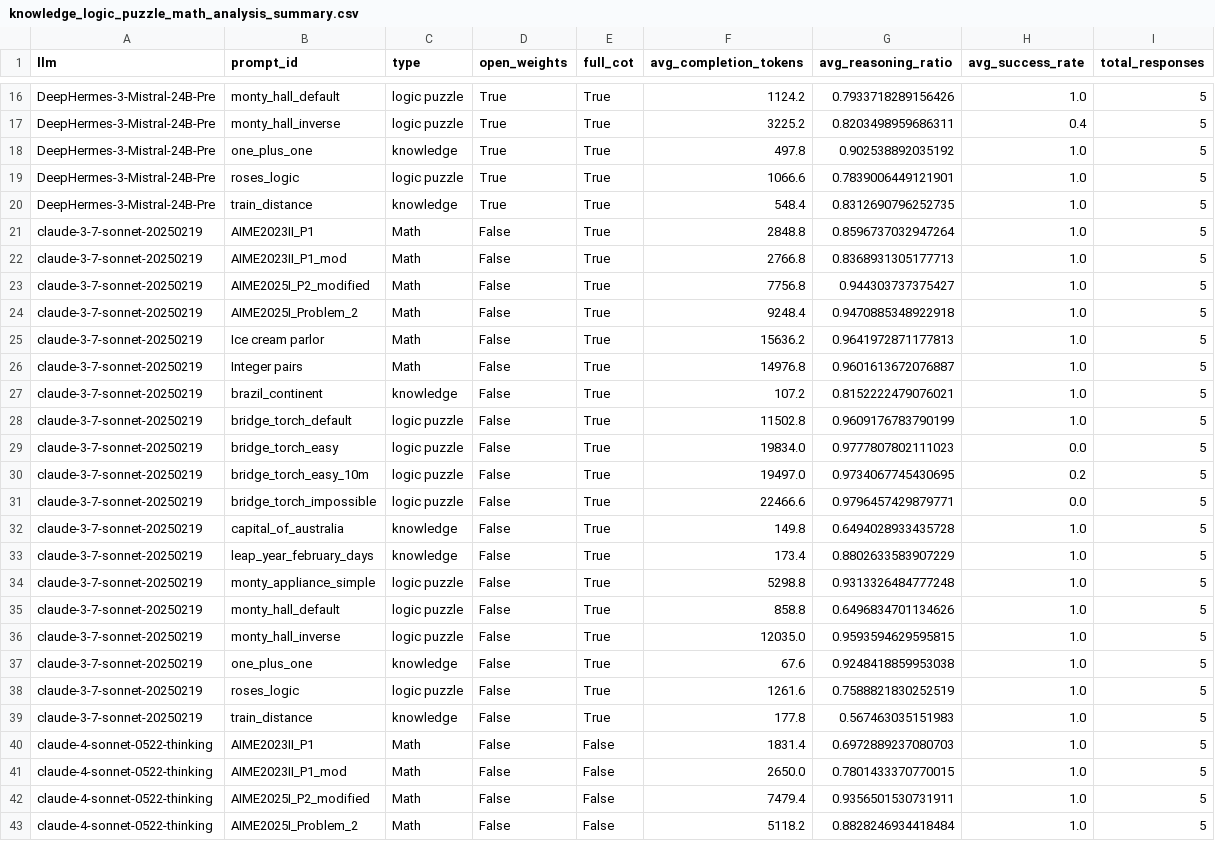
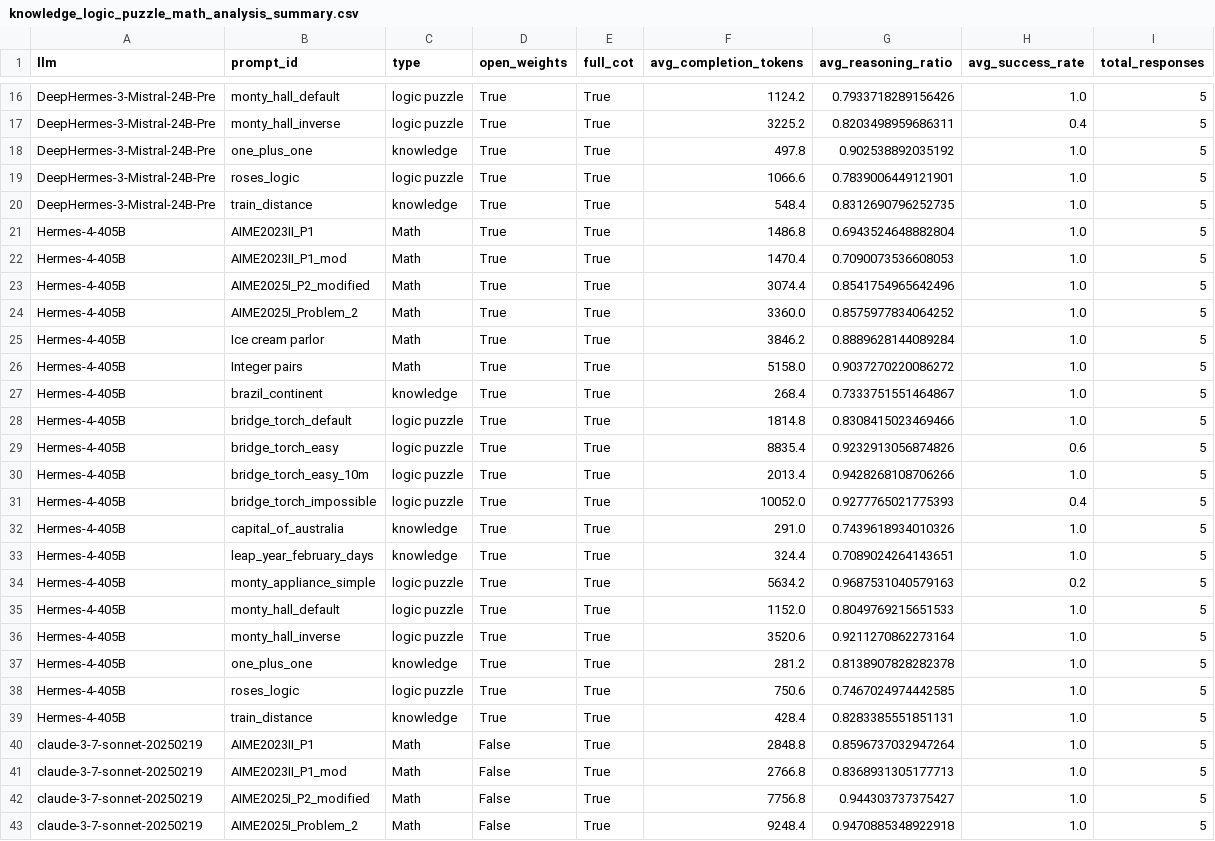
Before and after one commit to cpldcpu/LRMTokenEconomy, a CSV file: recent_figures/eco_all/knowledge_logic_puzzle_math_analysis_summary.csv, drawn as a sheet; only a part is shown, gaps mark what is left out; the shorter side is filled out with more unchanged rows.

Commit message:
update figures

```diff
--- a/recent_figures/eco_all/knowledge_logic_puzzle_math_analysis_summary.csv
+++ b/recent_figures/eco_all/knowledge_logic_puzzle_math_analysis_summary.csv
@@ -20,2 +20,21 @@ DeepHermes-3-Mistral-24B-Pre,roses_logic,logic puzzle,True,True,1066.6,0.7839006
 DeepHermes-3-Mistral-24B-Pre,train_distance,knowledge,True,True,548.4,0.8312690796252735,1.0,5
+Hermes-4-405B,AIME2023II_P1,Math,True,True,1486.8,0.6943524648882804,1.0,5
+Hermes-4-405B,AIME2023II_P1_mod,Math,True,True,1470.4,0.7090073536608053,1.0,5
+Hermes-4-405B,AIME2025I_P2_modified,Math,True,True,3074.4,0.8541754965642496,1.0,5
+Hermes-4-405B,AIME2025I_Problem_2,Math,True,True,3360.0,0.8575977834064252,1.0,5
+Hermes-4-405B,Ice cream parlor,Math,True,True,3846.2,0.8889628144089284,1.0,5
+Hermes-4-405B,Integer pairs,Math,True,True,5158.0,0.9037270220086272,1.0,5
+Hermes-4-405B,brazil_continent,knowledge,True,True,268.4,0.7333751551464867,1.0,5
+Hermes-4-405B,bridge_torch_default,logic puzzle,True,True,1814.8,0.8308415023469466,1.0,5
+Hermes-4-405B,bridge_torch_easy,logic puzzle,True,True,8835.4,0.9232913056874826,0.6,5
+Hermes-4-405B,bridge_torch_easy_10m,logic puzzle,True,True,2013.4,0.9428268108706266,1.0,5
+Hermes-4-405B,bridge_torch_impossible,logic puzzle,True,True,10052.0,0.9277765021775393,0.4,5
+Hermes-4-405B,capital_of_australia,knowledge,True,True,291.0,0.7439618934010326,1.0,5
+Hermes-4-405B,leap_year_february_days,knowledge,True,True,324.4,0.7089024264143651,1.0,5
+Hermes-4-405B,monty_appliance_simple,logic puzzle,True,True,5634.2,0.9687531040579163,0.2,5
+Hermes-4-405B,monty_hall_default,logic puzzle,True,True,1152.0,0.8049769215651533,1.0,5
+Hermes-4-405B,monty_hall_inverse,logic puzzle,True,True,3520.6,0.9211270862273164,1.0,5
+Hermes-4-405B,one_plus_one,knowledge,True,True,281.2,0.8138907828282378,1.0,5
+Hermes-4-405B,roses_logic,logic puzzle,True,True,750.6,0.7467024974442585,1.0,5
+Hermes-4-405B,train_distance,knowledge,True,True,428.4,0.8283385551851131,1.0,5
 claude-3-7-sonnet-20250219,AIME2023II_P1,Math,False,True,2848.8,0.8596737032947264,1.0,5
```
Also changed, not shown: recent_figures/eco_knowledge/knowledge_analysis_summary.csv, recent_figures/eco_logic_puzzles/logic_puzzle_analysis_summary.csv, 40 other files.
